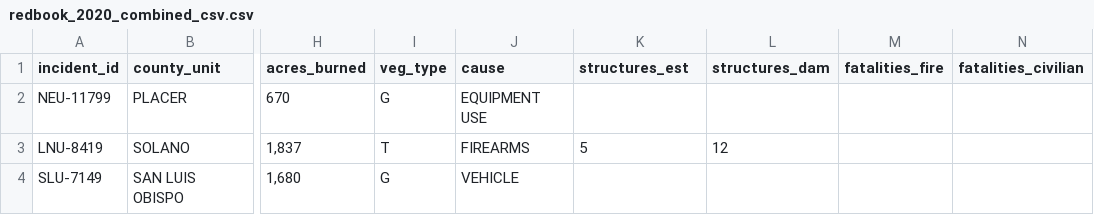
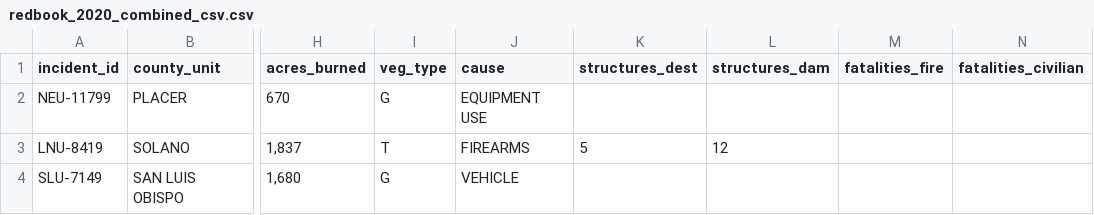
Before and after one commit to lpiep/wfbz_disasters_lite, a CSV file: data/01_raw/event/redbook/redbook_2020_combined_csv.csv, drawn as a sheet; only a part is shown, gaps mark what is left out; the diff names each change by its address in the sheet, - before the commit and + after, or states it on an @@ line.

```diff
--- a/data/01_raw/event/redbook/redbook_2020_combined_csv.csv
+++ b/data/01_raw/event/redbook/redbook_2020_combined_csv.csv
-K1: structures_est
+K1: structures_dest
```
Also changed, not shown: data/01_raw/event/redbook/redbook_2021_combined_csv.csv, data/01_raw/event/redbook/redbook_2022_combined_csv.csv, 37 other files.
